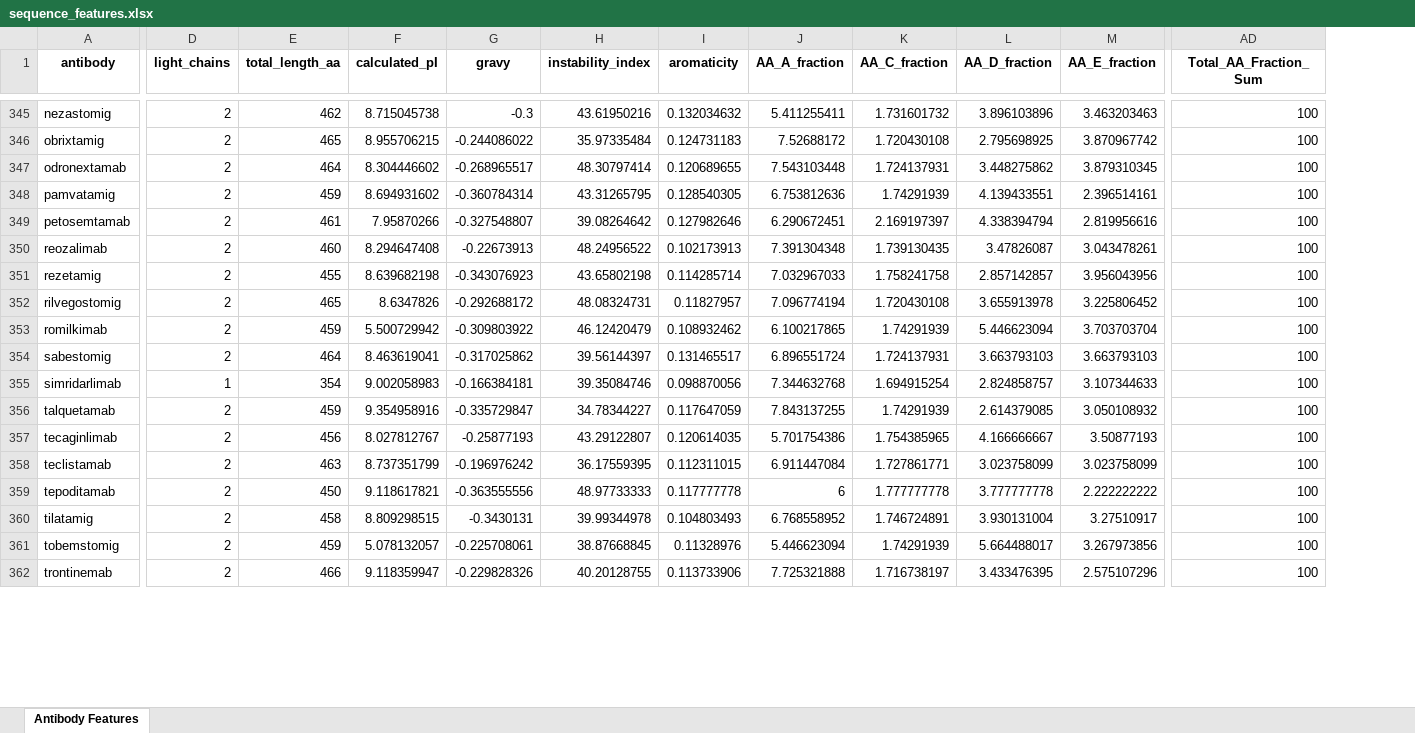
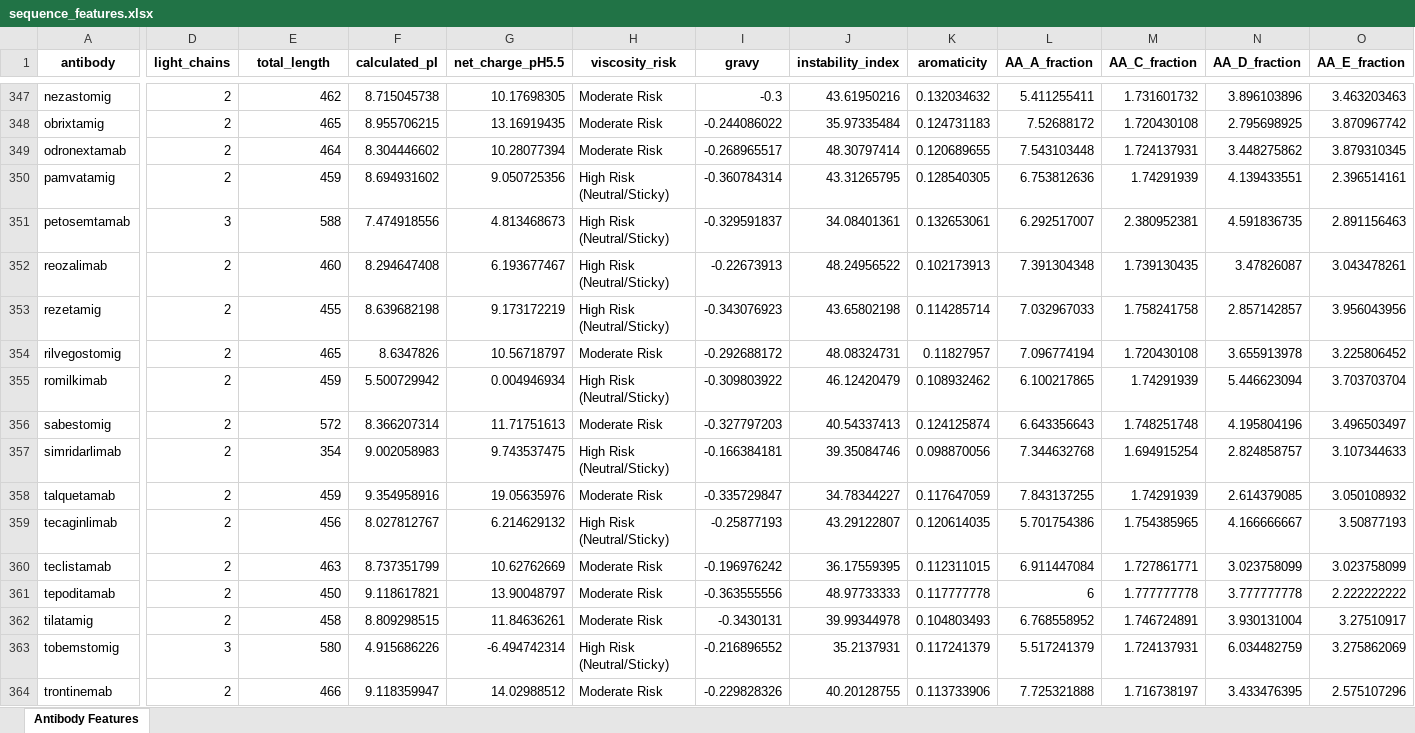
Before and after one commit to queenpadmenaboo/rosalind-bioinformatics, an Excel workbook: multispecific_antibodies/sequence_features.xlsx, sheet Antibody Features, drawn as a sheet; only a part is shown, gaps mark what is left out; values as stored, in another font and other column widths than the file's, no borders; conditional formats not drawn; removed rows and columns are numbered as before the commit, all else as after; the diff covers the shown part only; the diff names each change by its address in the sheet, - before the commit and + after, or states it on an @@ line.

Commit message:
updated calculate_features.py to include viscosity risk

```diff
--- a/multispecific_antibodies/sequence_features.xlsx (sheet Antibody Features)
+++ b/multispecific_antibodies/sequence_features.xlsx (sheet Antibody Features)
+column G (net_charge_pH5.5), rows 347-364: 10.17698305 | 13.16919435 | 10.28077394 | 9.050725356 | 4.813468673 | 6.193677467 | 9.173172219 | 10.56718797 | 0.004946934 | 11.71751613 | 9.743537475 | 19.05635976 | 6.214629132 | 10.62762669 | 13.90048797 | 11.84636261 | -6.494742314 | 14.02988512
+column H (viscosity_risk), rows 347-364: Moderate Risk | Moderate Risk | Moderate Risk | High Risk (Neutral/Sticky) | High Risk (Neutral/Sticky) | High Risk (Neutral/Sticky) | High Risk (Neutral/Sticky) | Moderate Risk | High Risk (Neutral/Sticky) | Moderate Risk | High Risk (Neutral/Sticky) | Moderate Risk | High Risk (Neutral/Sticky) | Moderate Risk | Moderate Risk | Moderate Risk | High Risk (Neutral/Sticky) | Moderate Risk
-column AD (Total_AA_Fraction_Sum), rows 345-362: all 100
-E1: total_length_aa
+E1: total_length
-D351 (light_chains): 2
+D351 (light_chains): 3
-E351 (total_length): 461
+E351 (total_length): 588
-F351 (calculated_pI): 7.95870266
+F351 (calculated_pI): 7.474918556
-I351 (gravy): -0.327548807
+I351 (gravy): -0.329591837
-J351 (instability_index): 39.08264642
+J351 (instability_index): 34.08401361
-K351 (aromaticity): 0.127982646
+K351 (aromaticity): 0.132653061
-L351 (AA_A_fraction): 6.290672451
+L351 (AA_A_fraction): 6.292517007
-M351 (AA_C_fraction): 2.169197397
+M351 (AA_C_fraction): 2.380952381
-N351 (AA_D_fraction): 4.338394794
+N351 (AA_D_fraction): 4.591836735
-O351 (AA_E_fraction): 2.819956616
+O351 (AA_E_fraction): 2.891156463
-E356 (total_length): 464
+E356 (total_length): 572
-F356 (calculated_pI): 8.463619041
+F356 (calculated_pI): 8.366207314
-I356 (gravy): -0.317025862
+I356 (gravy): -0.327797203
-J356 (instability_index): 39.56144397
+J356 (instability_index): 40.54337413
-K356 (aromaticity): 0.131465517
+K356 (aromaticity): 0.124125874
-L356 (AA_A_fraction): 6.896551724
+L356 (AA_A_fraction): 6.643356643
-M356 (AA_C_fraction): 1.724137931
+M356 (AA_C_fraction): 1.748251748
-N356 (AA_D_fraction): 3.663793103
+N356 (AA_D_fraction): 4.195804196
-O356 (AA_E_fraction): 3.663793103
+O356 (AA_E_fraction): 3.496503497
-D357 (light_chains): 1
+D357 (light_chains): 2
-D363 (light_chains): 2
+D363 (light_chains): 3
-E363 (total_length): 459
+E363 (total_length): 580
-F363 (calculated_pI): 5.078132057
+F363 (calculated_pI): 4.915686226
-I363 (gravy): -0.225708061
+I363 (gravy): -0.216896552
-J363 (instability_index): 38.87668845
+J363 (instability_index): 35.2137931
-K363 (aromaticity): 0.11328976
+K363 (aromaticity): 0.117241379
-L363 (AA_A_fraction): 5.446623094
+L363 (AA_A_fraction): 5.517241379
-M363 (AA_C_fraction): 1.74291939
+M363 (AA_C_fraction): 1.724137931
-N363 (AA_D_fraction): 5.664488017
+N363 (AA_D_fraction): 6.034482759
-O363 (AA_E_fraction): 3.267973856
+O363 (AA_E_fraction): 3.275862069
```
Also changed, not shown: 2 added rows and 424 edited cells elsewhere in this sheet, 5 other files.
